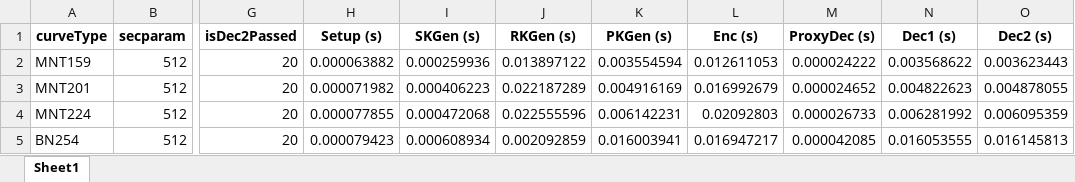
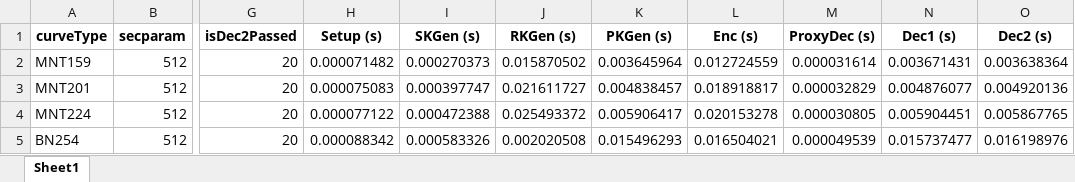
Before and after one commit to BatchClayderman/Cryptography-Schemes, an Excel workbook: SchemeIBPRME/SchemeIBPME.xlsx, sheet Sheet1, drawn as a sheet; only a part is shown, gaps mark what is left out; values as stored, in another font and other column widths than the file's, no borders; the diff covers the shown part only; the diff names each change by its address in the sheet, - before the commit and + after, or states it on an @@ line.

```diff
--- a/SchemeIBPRME/SchemeIBPME.xlsx (sheet Sheet1)
+++ b/SchemeIBPRME/SchemeIBPME.xlsx (sheet Sheet1)
-H2 (Setup (s)): 0.000063882
+H2 (Setup (s)): 0.000071482
-I2 (SKGen (s)): 0.000259936
+I2 (SKGen (s)): 0.000270373
-J2 (RKGen (s)): 0.013897122
+J2 (RKGen (s)): 0.015870502
-K2 (PKGen (s)): 0.003554594
+K2 (PKGen (s)): 0.003645964
-L2 (Enc (s)): 0.012611053
+L2 (Enc (s)): 0.012724559
-M2 (ProxyDec (s)): 0.000024222
+M2 (ProxyDec (s)): 0.000031614
-N2 (Dec1 (s)): 0.003568622
+N2 (Dec1 (s)): 0.003671431
-O2 (Dec2 (s)): 0.003623443
+O2 (Dec2 (s)): 0.003638364
-H3 (Setup (s)): 0.000071982
+H3 (Setup (s)): 0.000075083
-I3 (SKGen (s)): 0.000406223
+I3 (SKGen (s)): 0.000397747
-J3 (RKGen (s)): 0.022187289
+J3 (RKGen (s)): 0.021611727
-K3 (PKGen (s)): 0.004916169
+K3 (PKGen (s)): 0.004838457
-L3 (Enc (s)): 0.016992679
+L3 (Enc (s)): 0.018918817
-M3 (ProxyDec (s)): 0.000024652
+M3 (ProxyDec (s)): 0.000032829
-N3 (Dec1 (s)): 0.004822623
+N3 (Dec1 (s)): 0.004876077
-O3 (Dec2 (s)): 0.004878055
+O3 (Dec2 (s)): 0.004920136
-H4 (Setup (s)): 0.000077855
+H4 (Setup (s)): 0.000077122
-I4 (SKGen (s)): 0.000472068
+I4 (SKGen (s)): 0.000472388
-J4 (RKGen (s)): 0.022555596
+J4 (RKGen (s)): 0.025493372
-K4 (PKGen (s)): 0.006142231
+K4 (PKGen (s)): 0.005906417
-L4 (Enc (s)): 0.02092803
+L4 (Enc (s)): 0.020153278
-M4 (ProxyDec (s)): 0.000026733
+M4 (ProxyDec (s)): 0.000030805
-N4 (Dec1 (s)): 0.006281992
+N4 (Dec1 (s)): 0.005904451
-O4 (Dec2 (s)): 0.006095359
+O4 (Dec2 (s)): 0.005867765
-H5 (Setup (s)): 0.000079423
+H5 (Setup (s)): 0.000088342
-I5 (SKGen (s)): 0.000608934
+I5 (SKGen (s)): 0.000583326
-J5 (RKGen (s)): 0.002092859
+J5 (RKGen (s)): 0.002020508
-K5 (PKGen (s)): 0.016003941
+K5 (PKGen (s)): 0.015496293
-L5 (Enc (s)): 0.016947217
+L5 (Enc (s)): 0.016504021
-M5 (ProxyDec (s)): 0.000042085
+M5 (ProxyDec (s)): 0.000049539
-N5 (Dec1 (s)): 0.016053555
+N5 (Dec1 (s)): 0.015737477
-O5 (Dec2 (s)): 0.016145813
+O5 (Dec2 (s)): 0.016198976
```
Also changed, not shown: 48 edited cells elsewhere in this sheet, 10 other files.
